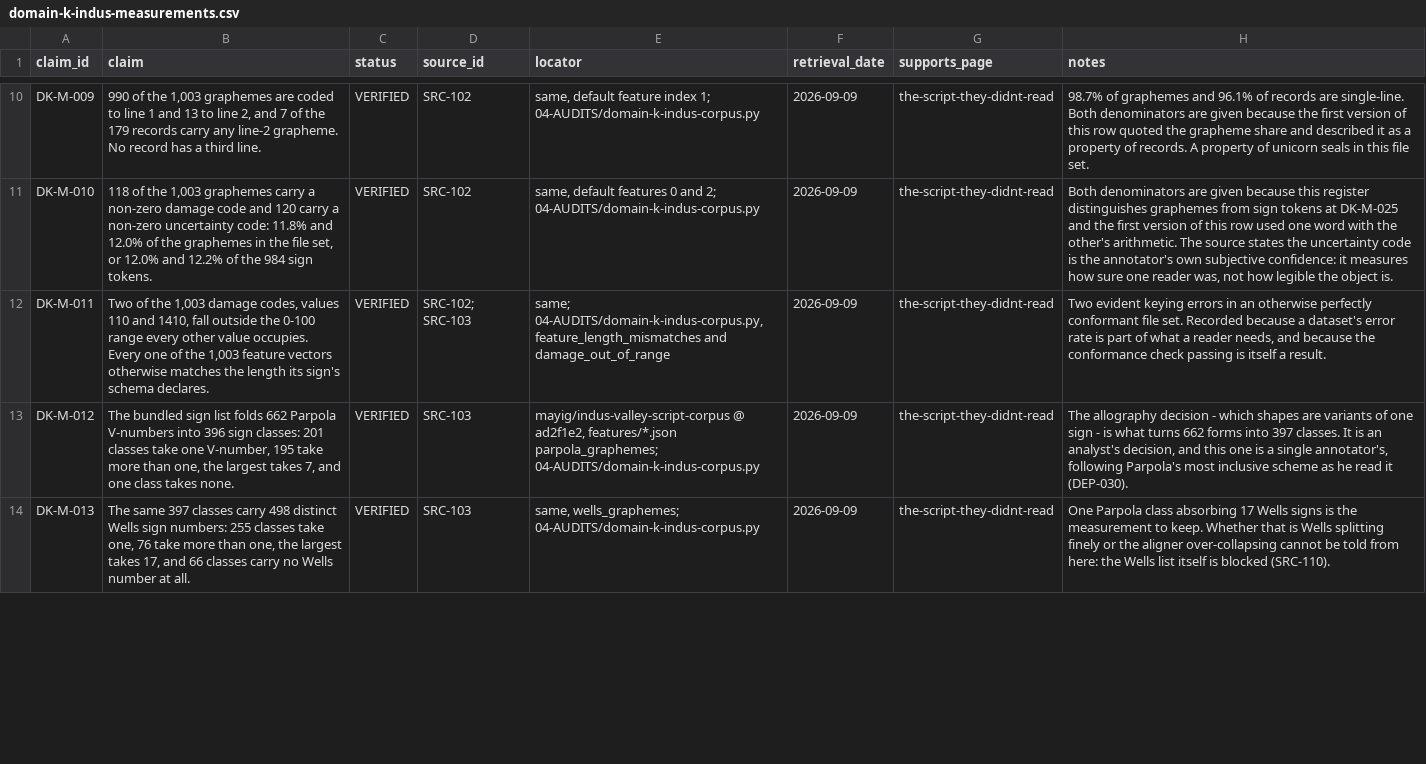
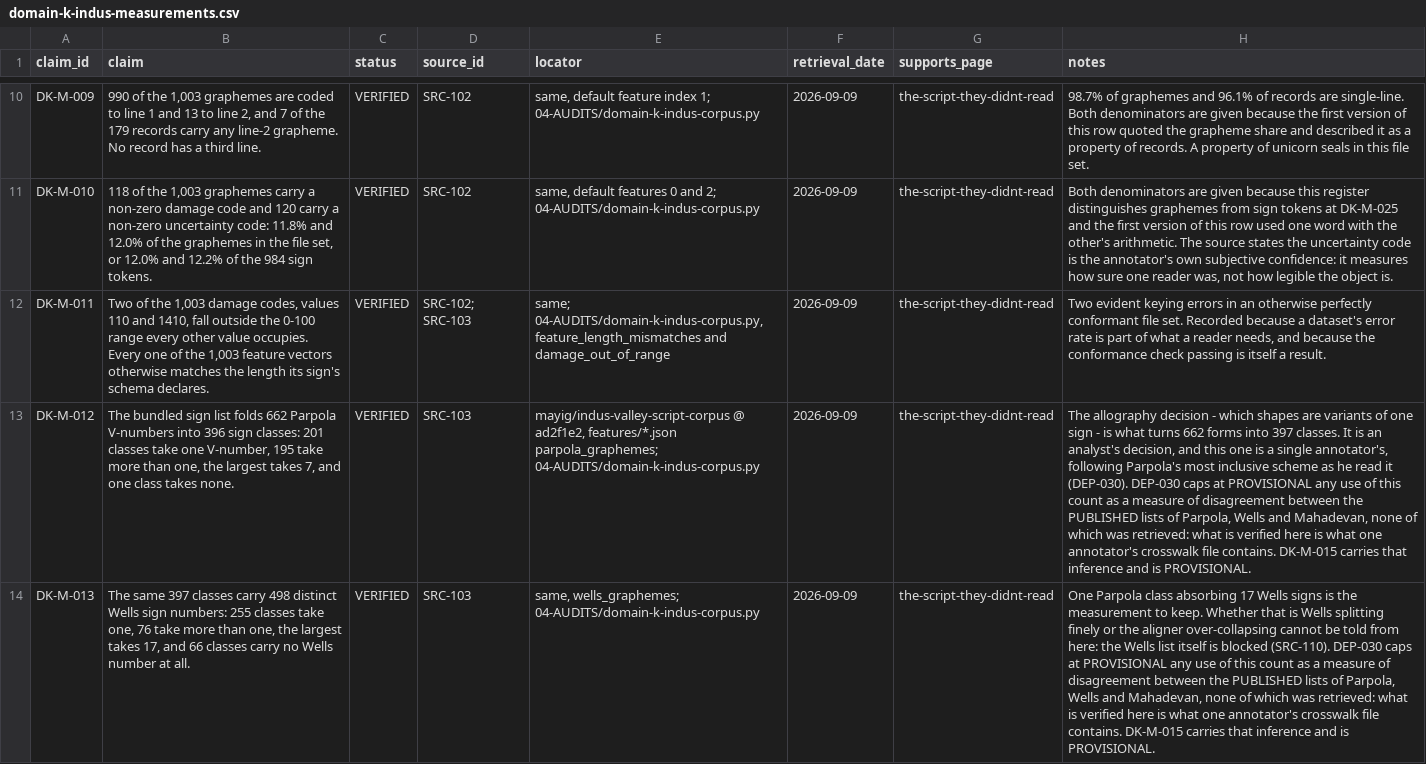
Before and after one commit to melakeela/research, a CSV file: 03-REGISTERS/domain-k-indus-measurements.csv, drawn as a sheet; only a part is shown, gaps mark what is left out; the diff covers the shown part only; the diff names each change by its address in the sheet, - before the commit and + after, or states it on an @@ line.

```diff
--- a/03-REGISTERS/domain-k-indus-measurements.csv
+++ b/03-REGISTERS/domain-k-indus-measurements.csv
-H13 (notes): …it (DEP-030).
+H13 (notes): …it (DEP-030). DEP-030 caps at PROVISIONAL any use of this count as a measure of disagreement between the PUBLISHED lists of Parpola, Wells and Mahadevan, none of which was retrieved: what is verified here is what one annotator's crosswalk file contains. DK-M-015 carries that inference and is PROVISIONAL.
-H14 (notes): …blocked (SRC-110).
+H14 (notes): …blocked (SRC-110). DEP-030 caps at PROVISIONAL any use of this count as a measure of disagreement between the PUBLISHED lists of Parpola, Wells and Mahadevan, none of which was retrieved: what is verified here is what one annotator's crosswalk file contains. DK-M-015 carries that inference and is PROVISIONAL.
```
Also changed, not shown: 5 edited cells elsewhere in this file, 03-REGISTERS/domain-k-rigveda-lexicon.csv, 04-AUDITS/ARCHIVE-AND-POWER-AUDIT.csv, 7 other files.
